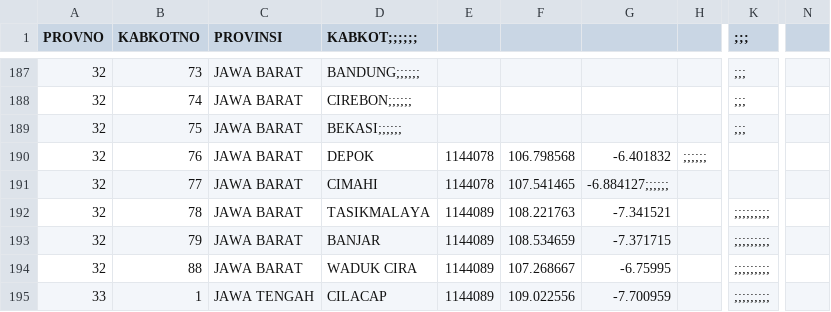
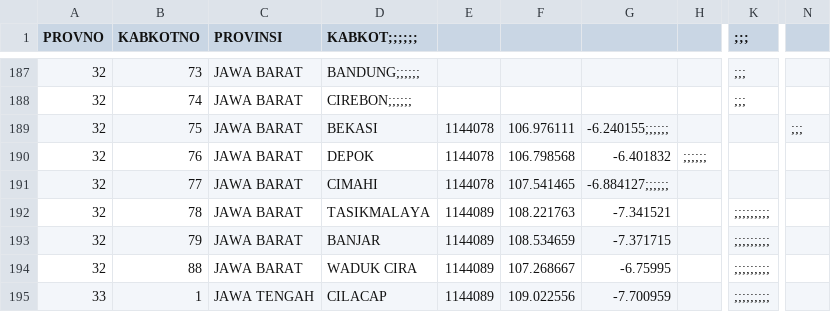
Before and after one commit to peuyeum/peuyeum, a CSV file: docs/id.csv, drawn as a sheet; only a part is shown, gaps mark what is left out; the diff names each change by its address in the sheet, - before the commit and + after, or states it on an @@ line.

```diff
--- a/docs/id.csv
+++ b/docs/id.csv
-D189 (KABKOT;;;;;;): BEKASI;;;;;;
+D189 (KABKOT;;;;;;): BEKASI
-E189: (empty)
+E189: 1144078
-F189: (empty)
+F189: 106.976111
-G189: (empty)
+G189: -6.240155;;;;;;
-K189 (;;;): ;;;
+K189 (;;;): (empty)
-N189: (empty)
+N189: ;;;
```
Also changed, not shown: 2 other files.
